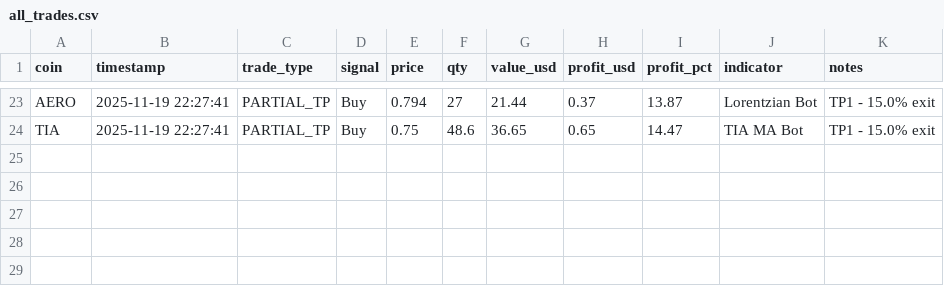
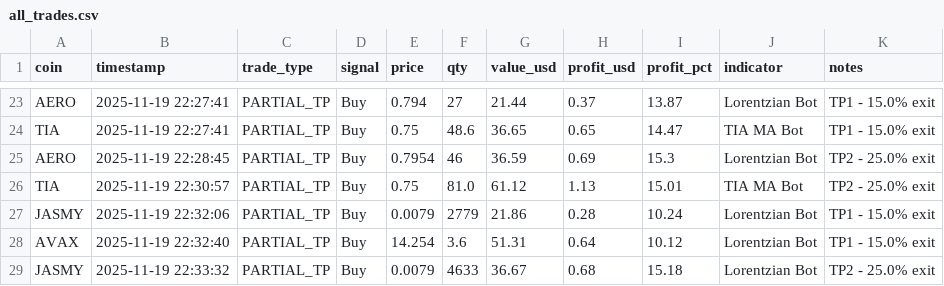
Before and after one commit to jakobsendenis-commits/trading-dashboard, a CSV file: all_trades.csv, drawn as a sheet; only a part is shown, gaps mark what is left out; the diff names each change by its address in the sheet, - before the commit and + after, or states it on an @@ line.

Commit message:
Test update

```diff
--- a/all_trades.csv
+++ b/all_trades.csv
+row 25: AERO | 2025-11-19 22:28:45 | PARTIAL_TP | Buy | 0.7954 | 46 | 36.59 | 0.69 | 15.3 | Lorentzian Bot | TP2 - 25.0% exit
+row 26: TIA | 2025-11-19 22:30:57 | PARTIAL_TP | Buy | 0.75 | 81.0 | 61.12 | 1.13 | 15.01 | TIA MA Bot | TP2 - 25.0% exit
+row 27: JASMY | 2025-11-19 22:32:06 | PARTIAL_TP | Buy | 0.0079 | 2779 | 21.86 | 0.28 | 10.24 | Lorentzian Bot | TP1 - 15.0% exit
+row 28: AVAX | 2025-11-19 22:32:40 | PARTIAL_TP | Buy | 14.254 | 3.6 | 51.31 | 0.64 | 10.12 | Lorentzian Bot | TP1 - 15.0% exit
+row 29: JASMY | 2025-11-19 22:33:32 | PARTIAL_TP | Buy | 0.0079 | 4633 | 36.67 | 0.68 | 15.18 | Lorentzian Bot | TP2 - 25.0% exit
```
